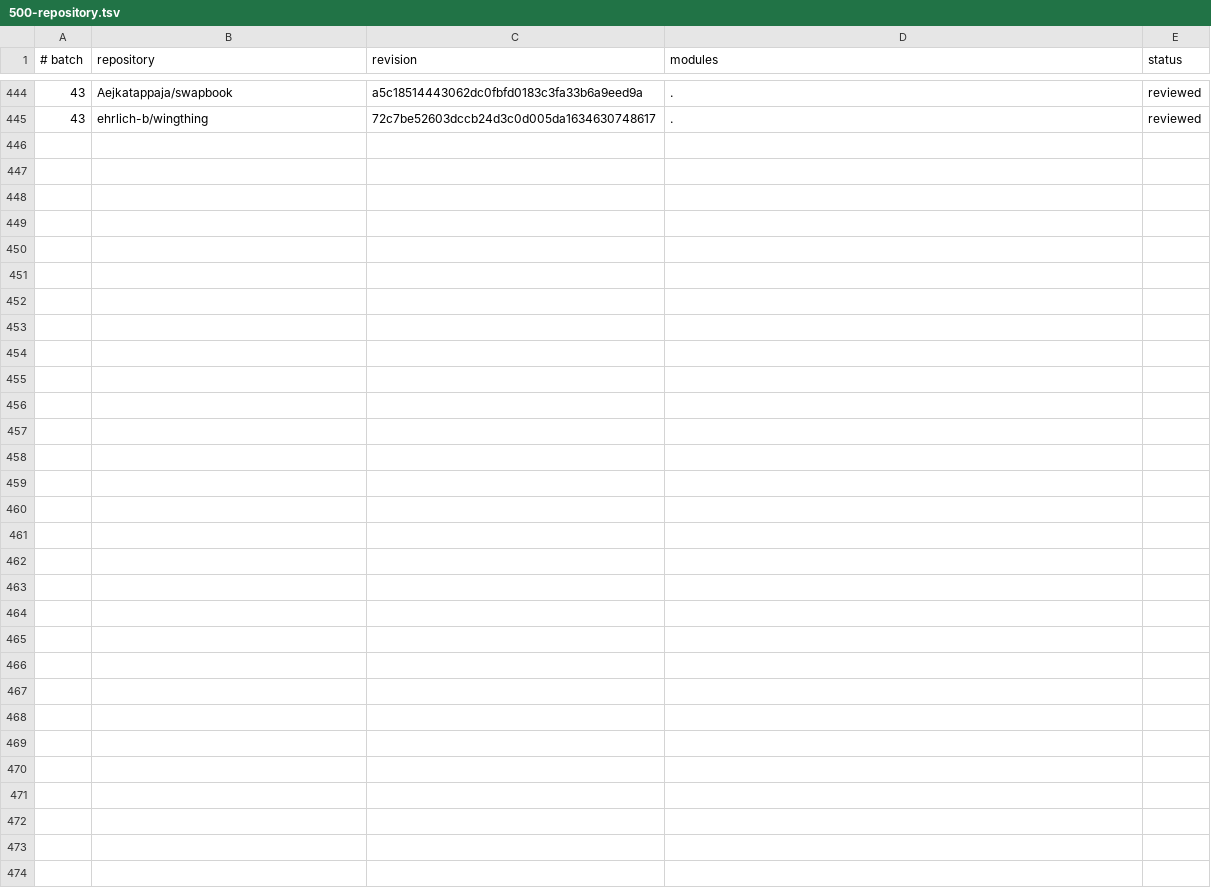
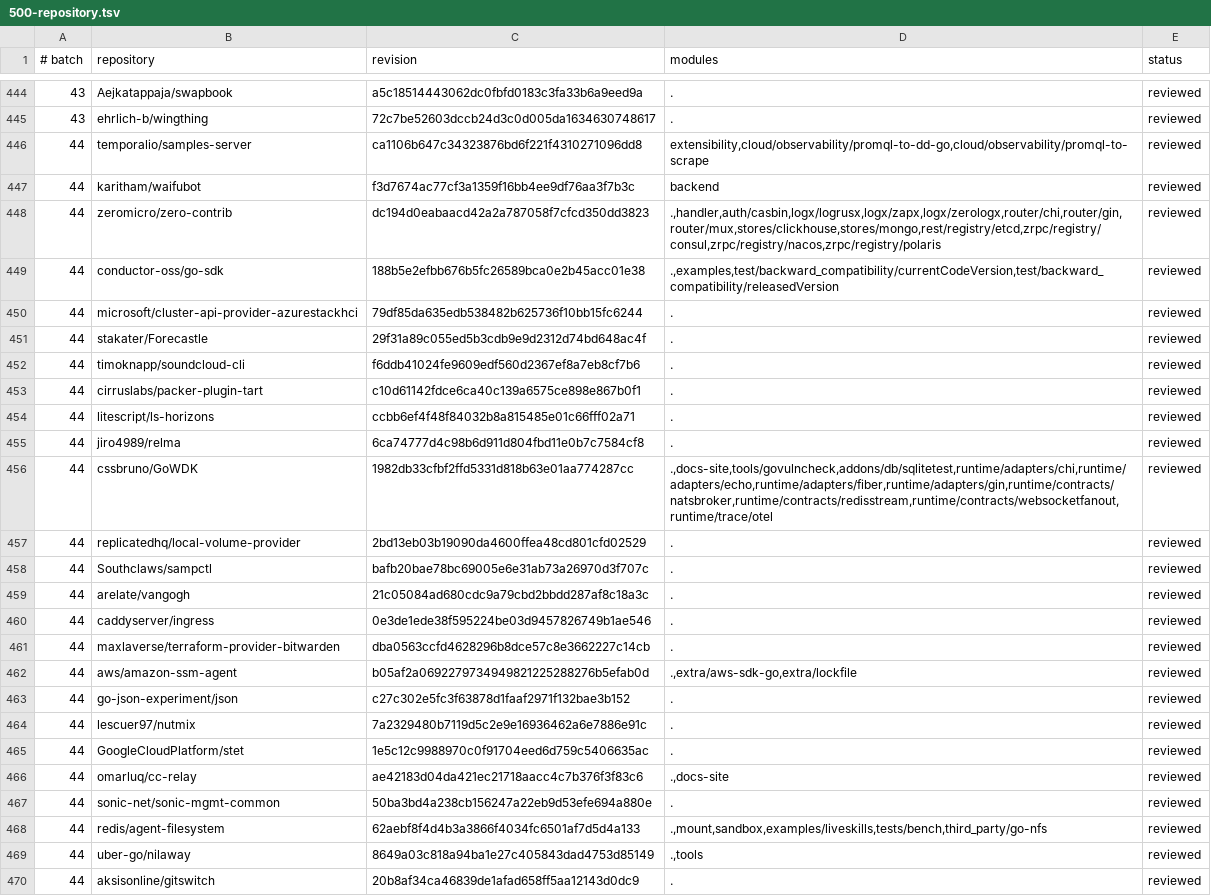
Before and after one commit to kojah/gohawk, a TSV file: benchmarks/precision/audits/500-repository.tsv, drawn as a sheet; only a part is shown, gaps mark what is left out; the diff names each change by its address in the sheet, - before the commit and + after, or states it on an @@ line.

Commit message:
record batch-forty-four precision audit
The detached-process audit decides whether a started handle is handed on by
following the handle, its projections, pipes it returned, and aggregates
holding them into calls, stores, returns, and sends; derivation stops at a
scalar, so a logged or returned PID no longer turns a fire-and-forget launch
into a default missing-wait report. Round 46 pins seven true positives.

```diff
--- a/benchmarks/precision/audits/500-repository.tsv
+++ b/benchmarks/precision/audits/500-repository.tsv
+row 446: 44 | temporalio/samples-server | ca1106b647c34323876bd6f221f4310271096dd8 | extensibility,cloud/observability/promql-to-dd-go,cloud/observability/promql-to-scrape | reviewed
+row 447: 44 | karitham/waifubot | f3d7674ac77cf3a1359f16bb4ee9df76aa3f7b3c | backend | reviewed
+row 448: 44 | zeromicro/zero-contrib | dc194d0eabaacd42a2a787058f7cfcd350dd3823 | .,handler,auth/casbin,logx/logrusx,logx/zapx,logx/zerologx,router/chi,router/gin,router/mux,stores/clickhouse,stores/mongo,rest/registry/etcd,zrpc/registry/consul,zrpc/registry/nacos,zrpc/registry/polaris | reviewed
+row 449: 44 | conductor-oss/go-sdk | 188b5e2efbb676b5fc26589bca0e2b45acc01e38 | .,examples,test/backward_compatibility/currentCodeVersion,test/backward_compatibility/releasedVersion | reviewed
+row 450: 44 | microsoft/cluster-api-provider-azurestackhci | 79df85da635edb538482b625736f10bb15fc6244 | . | reviewed
+row 451: 44 | stakater/Forecastle | 29f31a89c055ed5b3cdb9e9d2312d74bd648ac4f | . | reviewed
+row 452: 44 | timoknapp/soundcloud-cli | f6ddb41024fe9609edf560d2367ef8a7eb8cf7b6 | . | reviewed
+row 453: 44 | cirruslabs/packer-plugin-tart | c10d61142fdce6ca40c139a6575ce898e867b0f1 | . | reviewed
+row 454: 44 | litescript/ls-horizons | ccbb6ef4f48f84032b8a815485e01c66fff02a71 | . | reviewed
+row 455: 44 | jiro4989/relma | 6ca74777d4c98b6d911d804fbd11e0b7c7584cf8 | . | reviewed
+row 456: 44 | cssbruno/GoWDK | 1982db33cfbf2ffd5331d818b63e01aa774287cc | .,docs-site,tools/govulncheck,addons/db/sqlitetest,runtime/adapters/chi,runtime/adapters/echo,runtime/adapters/fiber,runtime/adapters/gin,runtime/contracts/natsbroker,runtime/contracts/redisstream,runtime/contracts/websocketfanout,runtime/trace/otel | reviewed
+row 457: 44 | replicatedhq/local-volume-provider | 2bd13eb03b19090da4600ffea48cd801cfd02529 | . | reviewed
+row 458: 44 | Southclaws/sampctl | bafb20bae78bc69005e6e31ab73a26970d3f707c | . | reviewed
+row 459: 44 | arelate/vangogh | 21c05084ad680cdc9a79cbd2bbdd287af8c18a3c | . | reviewed
+row 460: 44 | caddyserver/ingress | 0e3de1ede38f595224be03d9457826749b1ae546 | . | reviewed
+row 461: 44 | maxlaverse/terraform-provider-bitwarden | dba0563ccfd4628296b8dce57c8e3662227c14cb | . | reviewed
+row 462: 44 | aws/amazon-ssm-agent | b05af2a0692279734949821225288276b5efab0d | .,extra/aws-sdk-go,extra/lockfile | reviewed
+row 463: 44 | go-json-experiment/json | c27c302e5fc3f63878d1faaf2971f132bae3b152 | . | reviewed
+row 464: 44 | lescuer97/nutmix | 7a2329480b7119d5c2e9e16936462a6e7886e91c | . | reviewed
+row 465: 44 | GoogleCloudPlatform/stet | 1e5c12c9988970c0f91704eed6d759c5406635ac | . | reviewed
+row 466: 44 | omarluq/cc-relay | ae42183d04da421ec21718aacc4c7b376f3f83c6 | .,docs-site | reviewed
+row 467: 44 | sonic-net/sonic-mgmt-common | 50ba3bd4a238cb156247a22eb9d53efe694a880e | . | reviewed
+row 468: 44 | redis/agent-filesystem | 62aebf8f4d4b3a3866f4034fc6501af7d5d4a133 | .,mount,sandbox,examples/liveskills,tests/bench,third_party/go-nfs | reviewed
+row 469: 44 | uber-go/nilaway | 8649a03c818a94ba1e27c405843dad4753d85149 | .,tools | reviewed
+row 470: 44 | aksisonline/gitswitch | 20b8af34ca46839de1afad658ff5aa12143d0dc9 | . | reviewed
```
Also changed, not shown: 10 other files.
